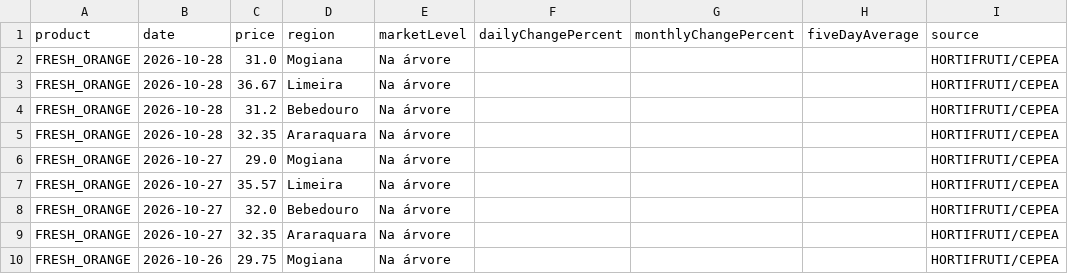
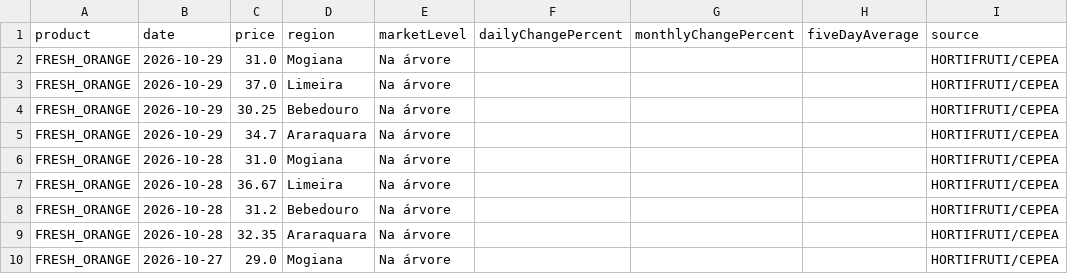
Before and after one commit to Berg-001/china-orange-intelligence, a CSV file: frontend/public/data/cepea-citrus.csv, drawn as a sheet; only a part is shown; the shorter side is filled out with more unchanged rows.

```diff
--- a/frontend/public/data/cepea-citrus.csv
+++ b/frontend/public/data/cepea-citrus.csv
@@ -1,2 +1,6 @@
 product,date,price,region,marketLevel,dailyChangePercent,monthlyChangePercent,fiveDayAverage,source
+FRESH_ORANGE,2026-10-29,31.0,Mogiana,Na árvore,,,,HORTIFRUTI/CEPEA
+FRESH_ORANGE,2026-10-29,37.0,Limeira,Na árvore,,,,HORTIFRUTI/CEPEA
+FRESH_ORANGE,2026-10-29,30.25,Bebedouro,Na árvore,,,,HORTIFRUTI/CEPEA
+FRESH_ORANGE,2026-10-29,34.7,Araraquara,Na árvore,,,,HORTIFRUTI/CEPEA
 FRESH_ORANGE,2026-10-28,31.0,Mogiana,Na árvore,,,,HORTIFRUTI/CEPEA
```
Also changed, not shown: 2 other files.
